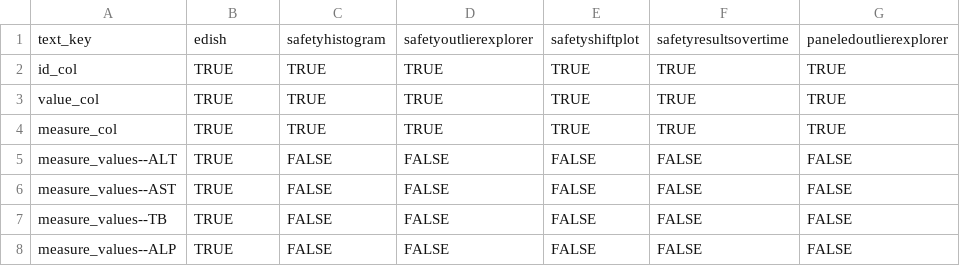
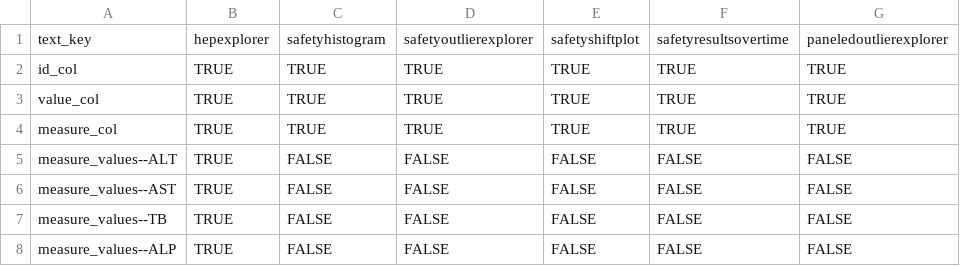
Before and after one commit to SafetyGraphics/safetyGraphics, a CSV file: data-raw/settingsMetadataCharts.csv, drawn as a sheet; only a part is shown.

```diff
--- a/data-raw/settingsMetadataCharts.csv
+++ b/data-raw/settingsMetadataCharts.csv
@@ -1,2 +1,2 @@
-text_key,edish,safetyhistogram,safetyoutlierexplorer,safetyshiftplot,safetyresultsovertime,paneledoutlierexplorer
+text_key,hepexplorer,safetyhistogram,safetyoutlierexplorer,safetyshiftplot,safetyresultsovertime,paneledoutlierexplorer
 id_col,TRUE,TRUE,TRUE,TRUE,TRUE,TRUE
```
Also changed, not shown: data-raw/chartsMetadata.csv, 4 other files.
